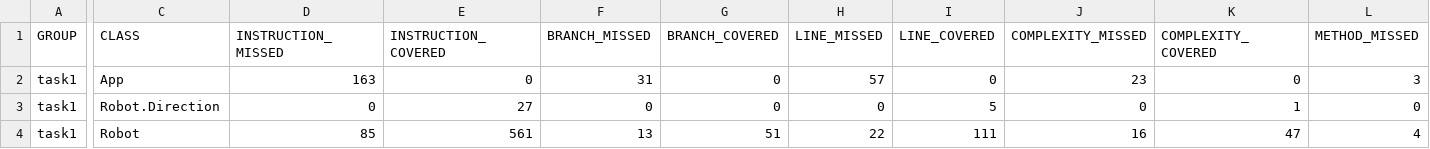
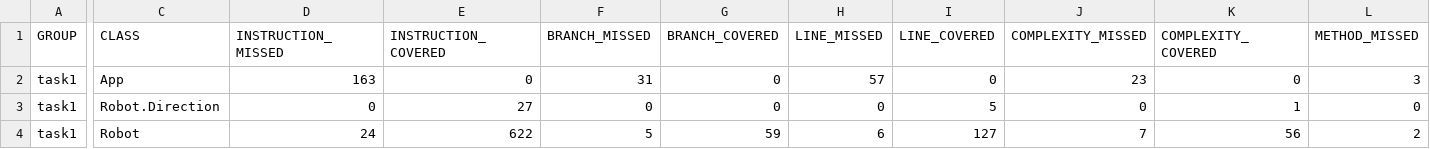
Before and after one commit to vlnarability/COEN-448-Project, a CSV file: target/site/jacoco/jacoco.csv, drawn as a sheet; only a part is shown, gaps mark what is left out; the diff covers the shown part only; the diff names each change by its address in the sheet, - before the commit and + after, or states it on an @@ line.

```diff
--- a/target/site/jacoco/jacoco.csv
+++ b/target/site/jacoco/jacoco.csv
-D4 (INSTRUCTION_MISSED): 85
+D4 (INSTRUCTION_MISSED): 24
-E4 (INSTRUCTION_COVERED): 561
+E4 (INSTRUCTION_COVERED): 622
-F4 (BRANCH_MISSED): 13
+F4 (BRANCH_MISSED): 5
-G4 (BRANCH_COVERED): 51
+G4 (BRANCH_COVERED): 59
-H4 (LINE_MISSED): 22
+H4 (LINE_MISSED): 6
-I4 (LINE_COVERED): 111
+I4 (LINE_COVERED): 127
-J4 (COMPLEXITY_MISSED): 16
+J4 (COMPLEXITY_MISSED): 7
-K4 (COMPLEXITY_COVERED): 47
+K4 (COMPLEXITY_COVERED): 56
-L4 (METHOD_MISSED): 4
+L4 (METHOD_MISSED): 2
```
Also changed, not shown: 1 edited cell elsewhere in this file, 18 other files.
